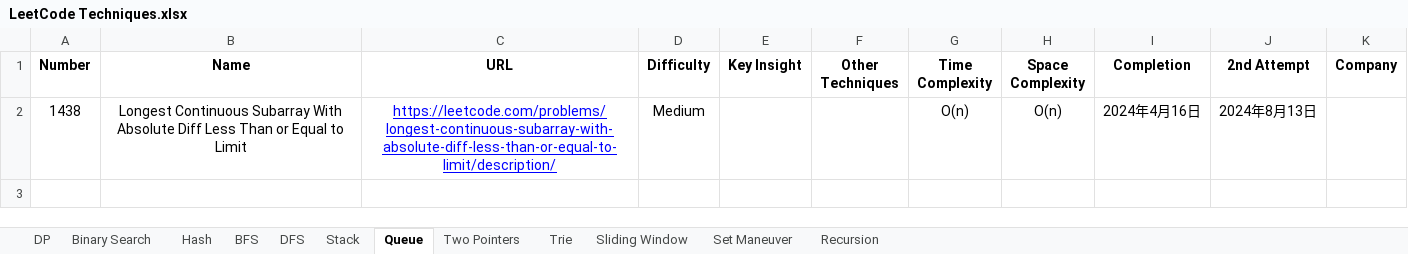
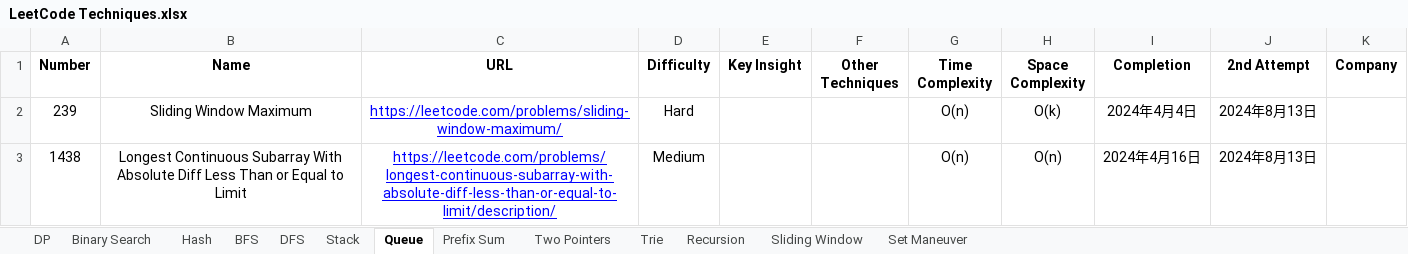
Before and after one commit to StarsExpress/LeetCode-Repository, an Excel workbook: LeetCode Techniques.xlsx, sheet Queue, drawn as a sheet; values as stored, in another font and other column widths than the file's, no borders; conditional formats not drawn; the diff names each change by its address in the sheet, - before the commit and + after, or states it on an @@ line.

Commit message:
Completed several hard practices.

```diff
--- a/LeetCode Techniques.xlsx (sheet Queue)
+++ b/LeetCode Techniques.xlsx (sheet Queue)
+sheet tab: Prefix Sum
@@ sheet tab order changed: DP | Binary Search | Hash | BFS | DFS | Stack | Queue | Prefix Sum | Two Pointers | Trie | Recursion | Sliding Window | Set Maneuver @@
+row 2: 239 | Sliding Window Maximum | https://leetcode.com/problems/sliding-window-maximum/ | Hard |  |  | O(n) | O(k) | 2024年4月4日 | 2024年8月13日
```
Also changed, not shown: sheet Hash, sheet Sliding Window, sheet DP, sheet Recursion, sheet DFS, 14 other files.
